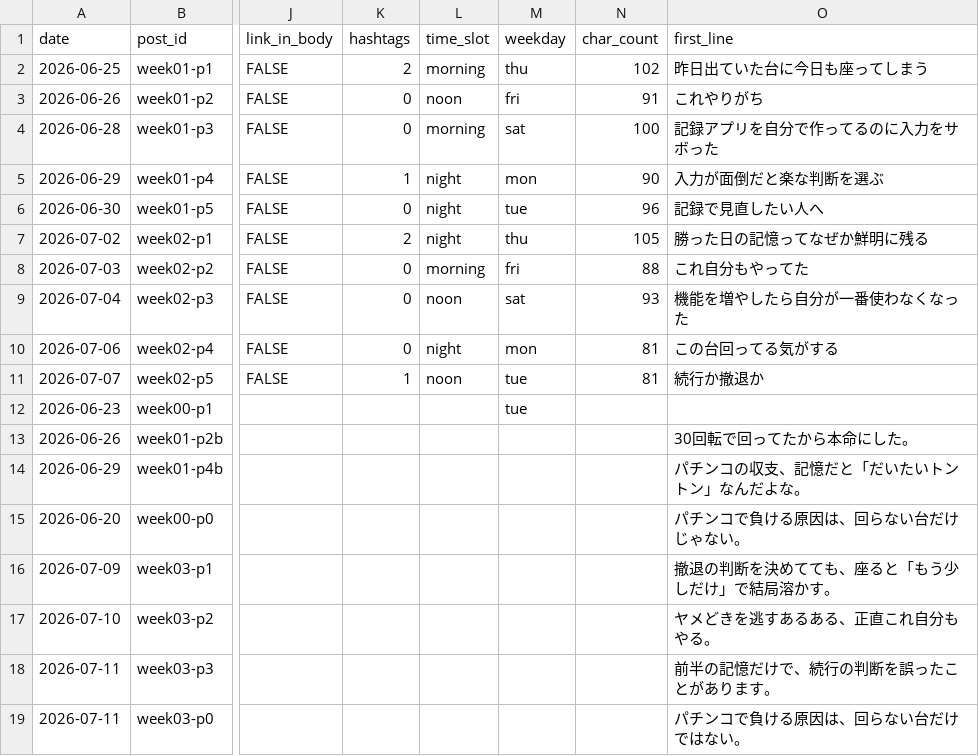
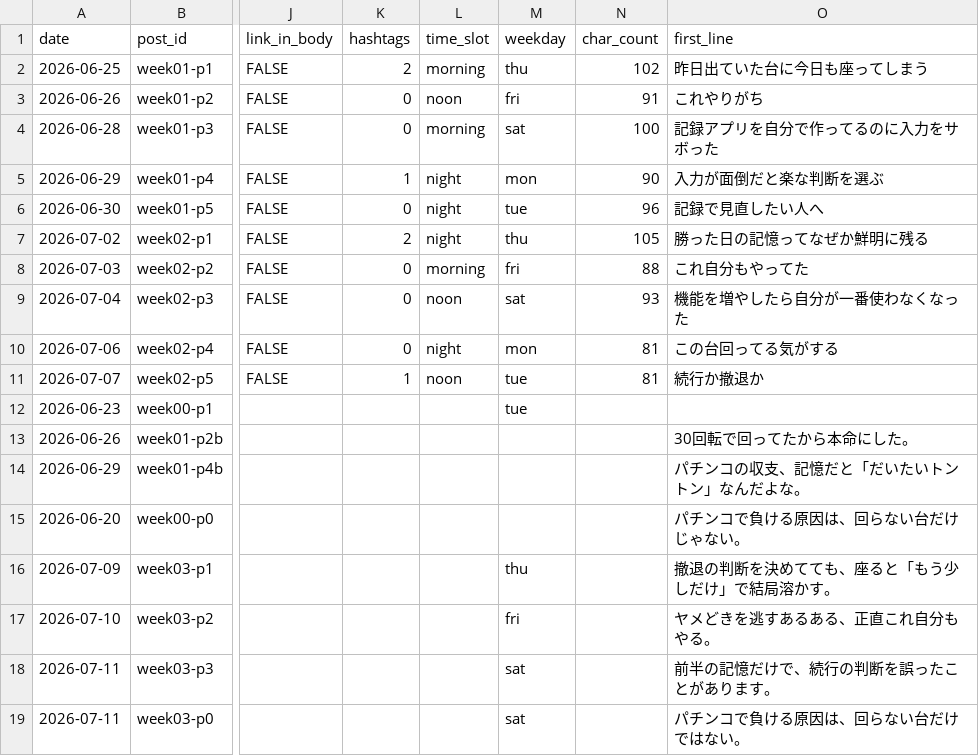
Before and after one commit to komatsu-dev-jp/-x-content-ops, a CSV file: data/post_log.csv, drawn as a sheet; only a part is shown, gaps mark what is left out; the diff names each change by its address in the sheet, - before the commit and + after, or states it on an @@ line.

```diff
--- a/data/post_log.csv
+++ b/data/post_log.csv
-M16 (weekday): (empty)
+M16 (weekday): thu
-M17 (weekday): (empty)
+M17 (weekday): fri
-M18:M19 (weekday): (empty)
+M18:M19 (weekday): sat
```
Also changed, not shown: data/ab_test_plan.csv, 1 other file.
